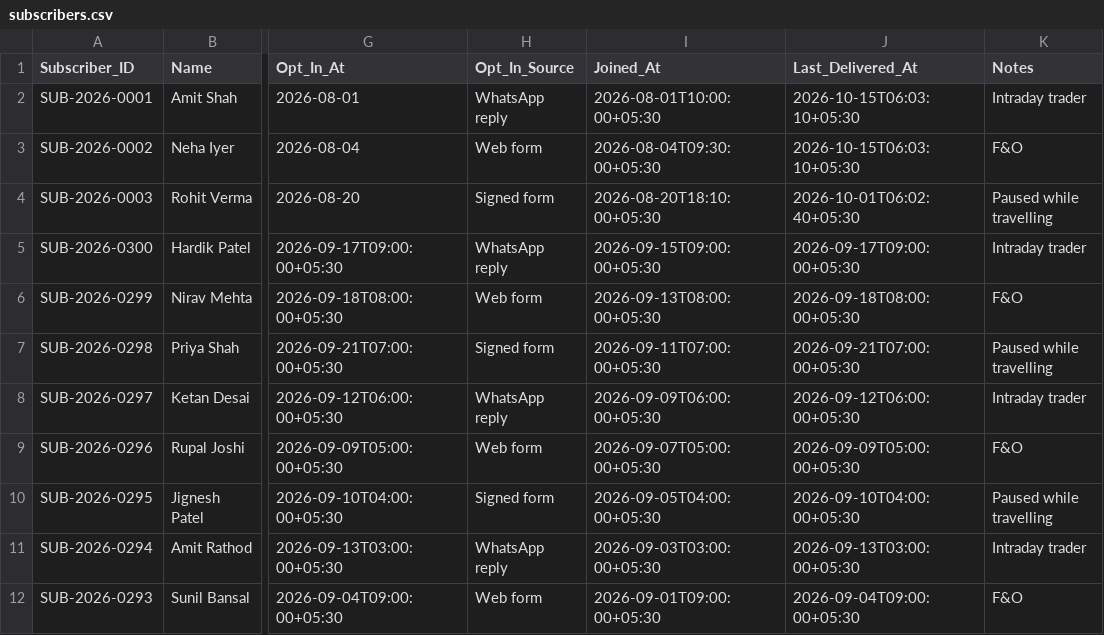
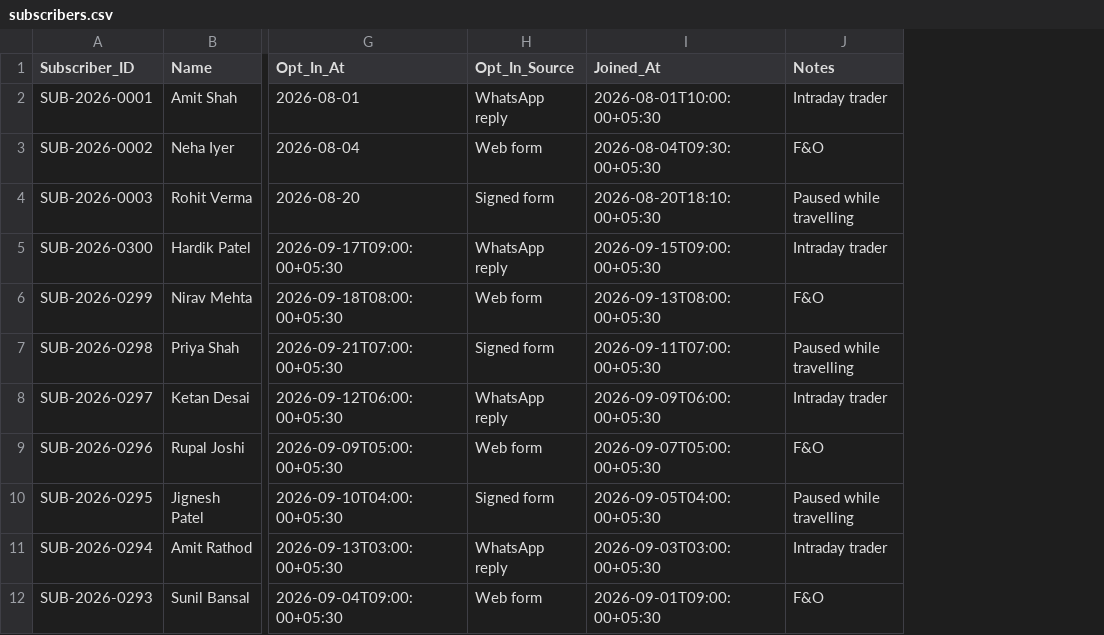
Before and after one commit to jigar-pucho-07/Market-intelligence-OS, a CSV file: app/db/seed/subscribers.csv, drawn as a sheet; only a part is shown, gaps mark what is left out; the diff names each change by its address in the sheet, - before the commit and + after, or states it on an @@ line.

```diff
--- a/app/db/seed/subscribers.csv
+++ b/app/db/seed/subscribers.csv
-column J (Last_Delivered_At), rows 2-12: 2026-10-15T06:03:10+05:30 | 2026-10-15T06:03:10+05:30 | 2026-10-01T06:02:40+05:30 | 2026-09-17T09:00:00+05:30 | 2026-09-18T08:00:00+05:30 | 2026-09-21T07:00:00+05:30 | 2026-09-12T06:00:00+05:30 | 2026-09-09T05:00:00+05:30 | 2026-09-10T04:00:00+05:30 | 2026-09-13T03:00:00+05:30 | 2026-09-04T09:00:00+05:30
```
Also changed, not shown: app/db/seed/deliveries.csv, docs/estimate.csv, 40 other files.
